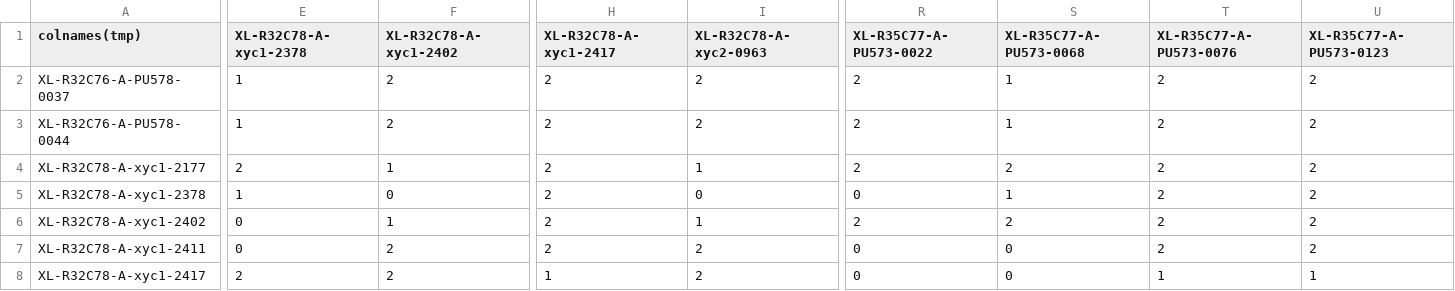
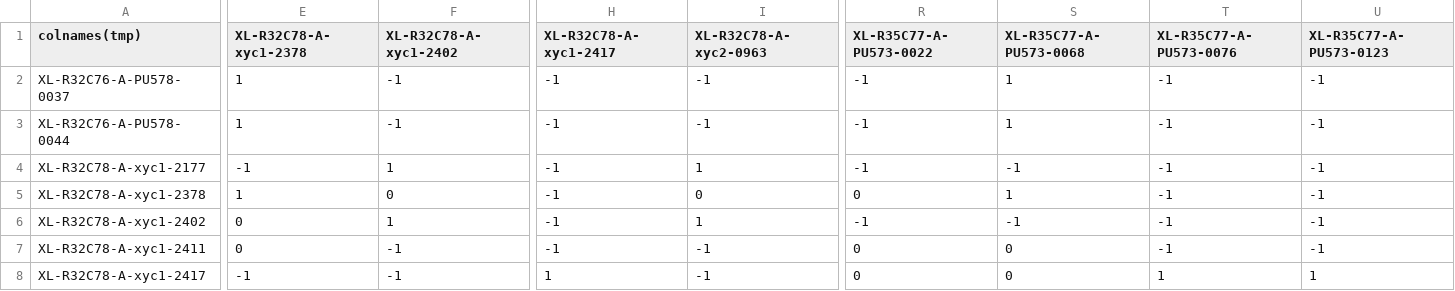
Before and after one commit to guoziqi1275/CSE583_final_project, a CSV file: data/real_leopard_matrix.csv, drawn as a sheet; only a part is shown, gaps mark what is left out; the diff covers the shown part only; the diff names each change by its address in the sheet, - before the commit and + after, or states it on an @@ line.

```diff
--- a/data/real_leopard_matrix.csv
+++ b/data/real_leopard_matrix.csv
-F2:F3 (XL-R32C78-A-xyc1-2402): 2
+F2:F3 (XL-R32C78-A-xyc1-2402): -1
-H2:H7 (XL-R32C78-A-xyc1-2417): 2
+H2:H7 (XL-R32C78-A-xyc1-2417): -1
-I2:I3 (XL-R32C78-A-xyc2-0963): 2
+I2:I3 (XL-R32C78-A-xyc2-0963): -1
-R2:R4 (XL-R35C77-A-PU573-0022): 2
+R2:R4 (XL-R35C77-A-PU573-0022): -1
-T2:T7 (XL-R35C77-A-PU573-0076): 2
+T2:T7 (XL-R35C77-A-PU573-0076): -1
-U2:U7 (XL-R35C77-A-PU573-0123): 2
+U2:U7 (XL-R35C77-A-PU573-0123): -1
-E4 (XL-R32C78-A-xyc1-2378): 2
+E4 (XL-R32C78-A-xyc1-2378): -1
-S4 (XL-R35C77-A-PU573-0068): 2
+S4 (XL-R35C77-A-PU573-0068): -1
-R6 (XL-R35C77-A-PU573-0022): 2
+R6 (XL-R35C77-A-PU573-0022): -1
-S6 (XL-R35C77-A-PU573-0068): 2
+S6 (XL-R35C77-A-PU573-0068): -1
-F7:F8 (XL-R32C78-A-xyc1-2402): 2
+F7:F8 (XL-R32C78-A-xyc1-2402): -1
-I7:I8 (XL-R32C78-A-xyc2-0963): 2
+I7:I8 (XL-R32C78-A-xyc2-0963): -1
-E8 (XL-R32C78-A-xyc1-2378): 2
+E8 (XL-R32C78-A-xyc1-2378): -1
```
Also changed, not shown: 124 edited cells elsewhere in this file, 15 other files.
